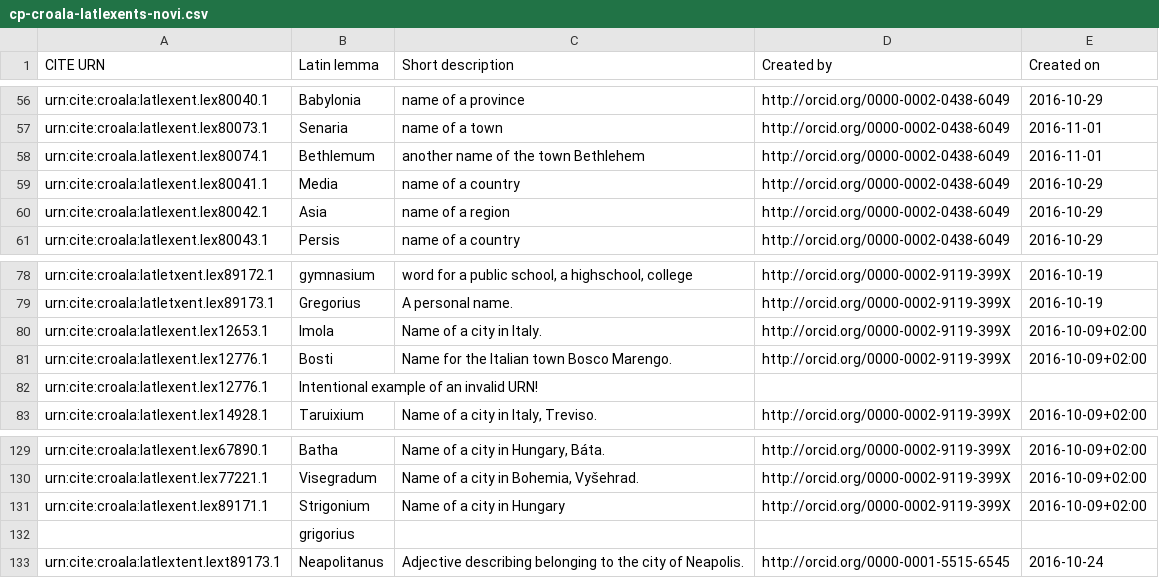
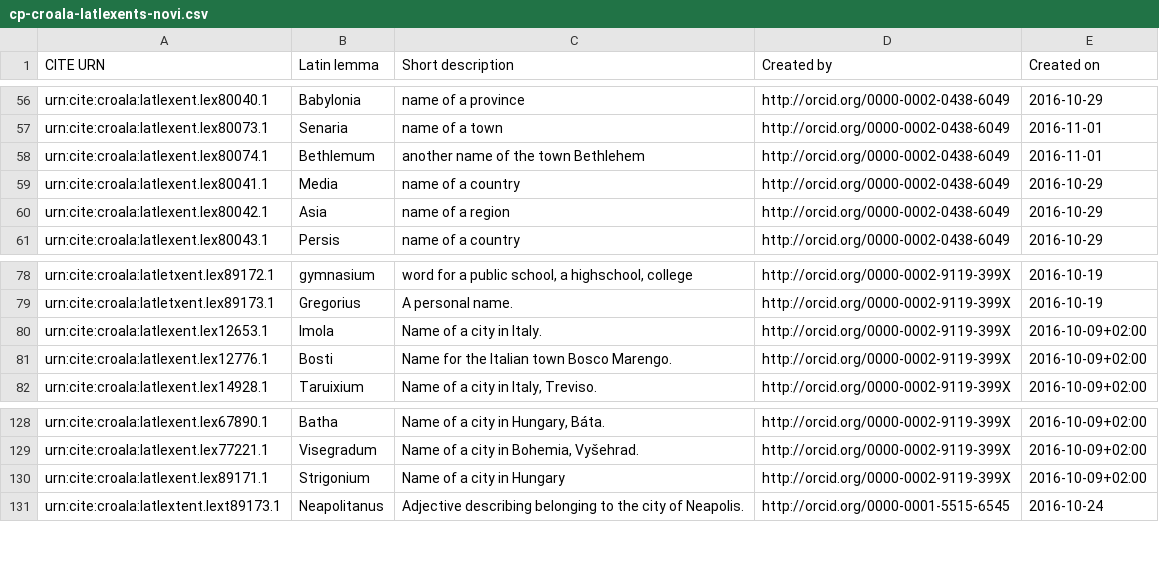
Before and after one commit to nevenjovanovic/croala-pelagios, a CSV file: csv/latlexents/cp-croala-latlexents-novi.csv, drawn as a sheet; only a part is shown, gaps mark what is left out; the diff names each change by its address in the sheet, - before the commit and + after, or states it on an @@ line.

Commit message:
Add corrected (valid) CSV from G Spreadsheets

```diff
--- a/csv/latlexents/cp-croala-latlexents-novi.csv
+++ b/csv/latlexents/cp-croala-latlexents-novi.csv
-A58 (CITE URN): urn:cite:croala.latlexent.lex80074.1
+A58 (CITE URN): urn:cite:croala:latlexent.lex80074.1
-row 82: urn:cite:croala:latlexent.lex12776.1 | Intentional example of an invalid URN!
-row 132:  | grigorius
```
